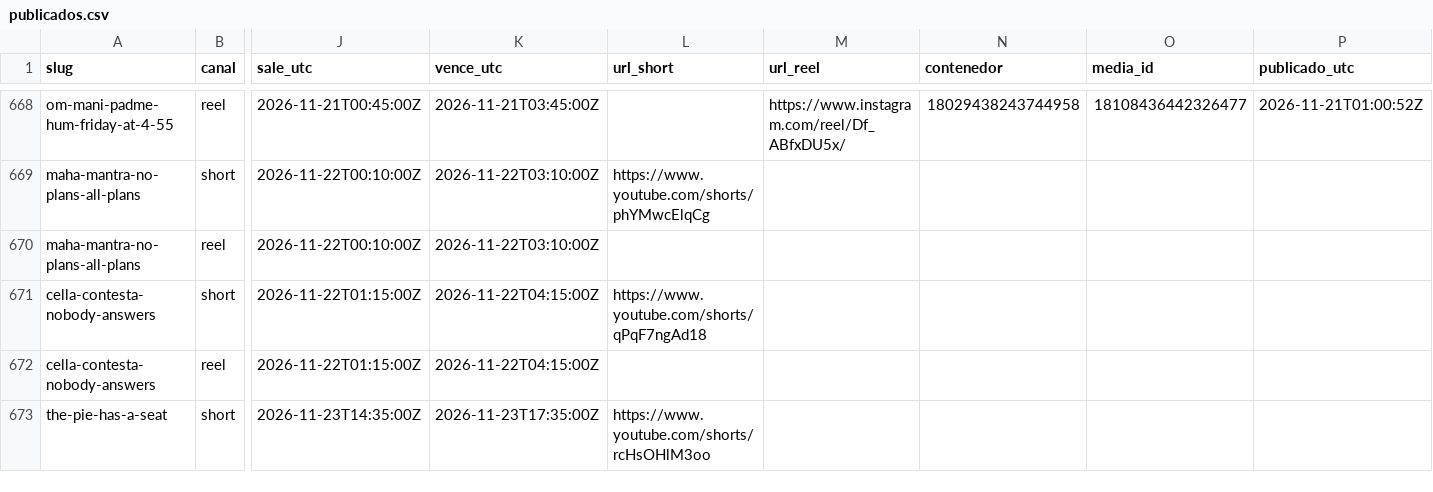
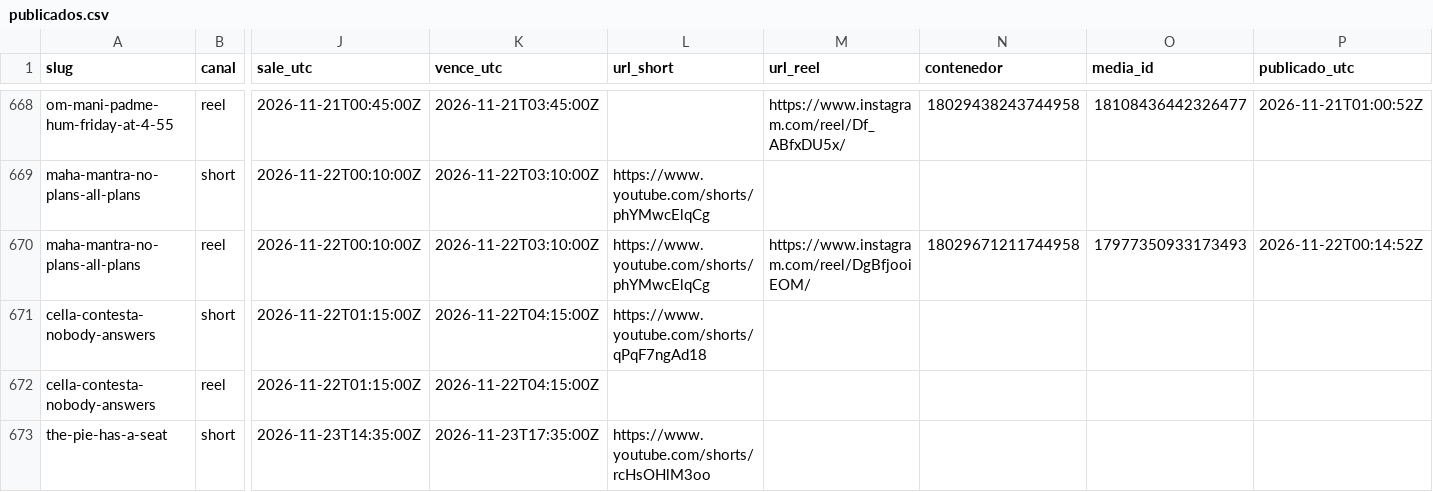
Before and after one commit to hardlypythonnmr/cpe-engine, a CSV file: earn/naos/motor/instagram/publicados.csv, drawn as a sheet; only a part is shown, gaps mark what is left out; the diff names each change by its address in the sheet, - before the commit and + after, or states it on an @@ line.

Commit message:
naos: Reel de maha-mantra-no-plans-all-plans (naos-reel)

```diff
--- a/earn/naos/motor/instagram/publicados.csv
+++ b/earn/naos/motor/instagram/publicados.csv
-L670 (url_short): (empty)
+L670 (url_short): https://www.youtube.com/shorts/phYMwcElqCg
-M670 (url_reel): (empty)
+M670 (url_reel): https://www.instagram.com/reel/DgBfjooiEOM/
-N670 (contenedor): (empty)
+N670 (contenedor): 18029671211744958
-O670 (media_id): (empty)
+O670 (media_id): 17977350933173493
-P670 (publicado_utc): (empty)
+P670 (publicado_utc): 2026-11-22T00:14:52Z
```
Also changed, not shown: 1 other file.
